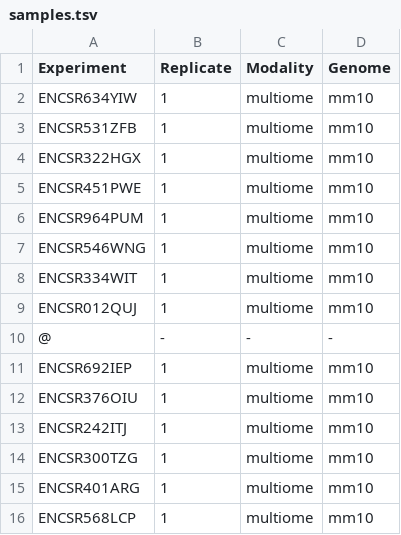
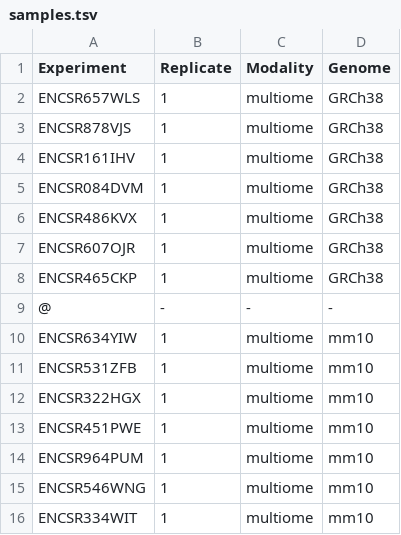
Before and after one commit to kundajelab/ENCODE_scatac, a TSV file: config/samples.tsv, drawn as a sheet; only a part is shown; the shorter side is filled out with more unchanged rows; the diff names each change by its address in the sheet, - before the commit and + after, or states it on an @@ line.

```diff
--- a/config/samples.tsv
+++ b/config/samples.tsv
+row 2: ENCSR657WLS | 1 | multiome | GRCh38
+row 3: ENCSR878VJS | 1 | multiome | GRCh38
+row 4: ENCSR161IHV | 1 | multiome | GRCh38
+row 5: ENCSR084DVM | 1 | multiome | GRCh38
+row 6: ENCSR486KVX | 1 | multiome | GRCh38
+row 7: ENCSR607OJR | 1 | multiome | GRCh38
+row 8: ENCSR465CKP | 1 | multiome | GRCh38
+row 9: @ | - | - | -
```
Also changed, not shown: 2 other files.
